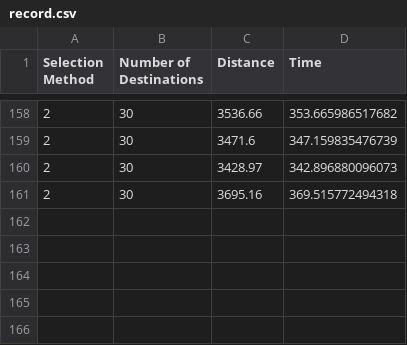
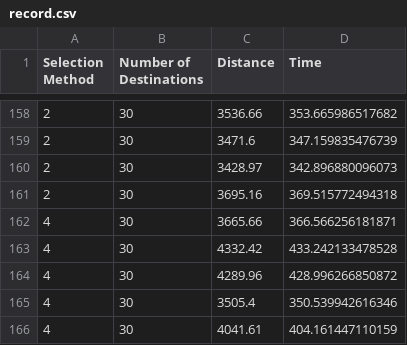
Before and after one commit to HongJooWon/ParcelDelivery, a CSV file: results/record.csv, drawn as a sheet; only a part is shown, gaps mark what is left out.

```diff
--- a/results/record.csv
+++ b/results/record.csv
@@ -161 +161,6 @@ Selection Method, Number of Destinations, Distance, Time
 2, 30, 3695.16, 369.515772494318
+4, 30, 3665.66, 366.566256181871
+4, 30, 4332.42, 433.242133478528
+4, 30, 4289.96, 428.996266850872
+4, 30, 3505.4, 350.539942616346
+4, 30, 4041.61, 404.161447110159
```
Also changed, not shown: 11 other files.
